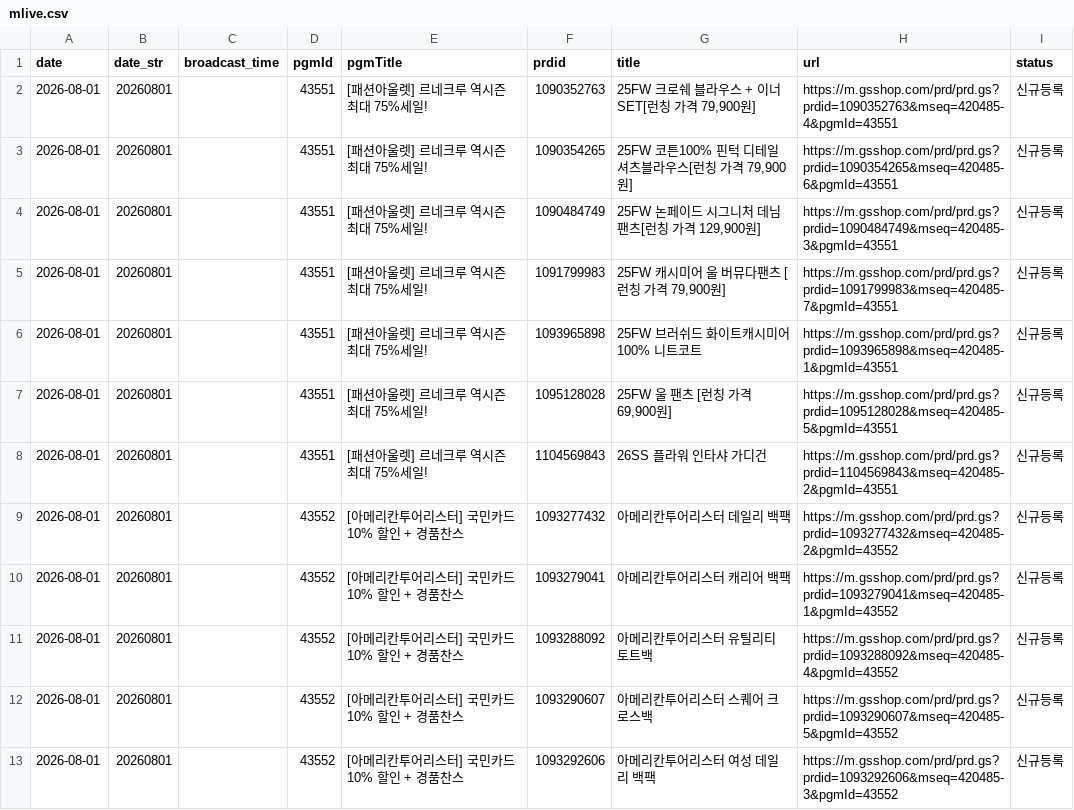
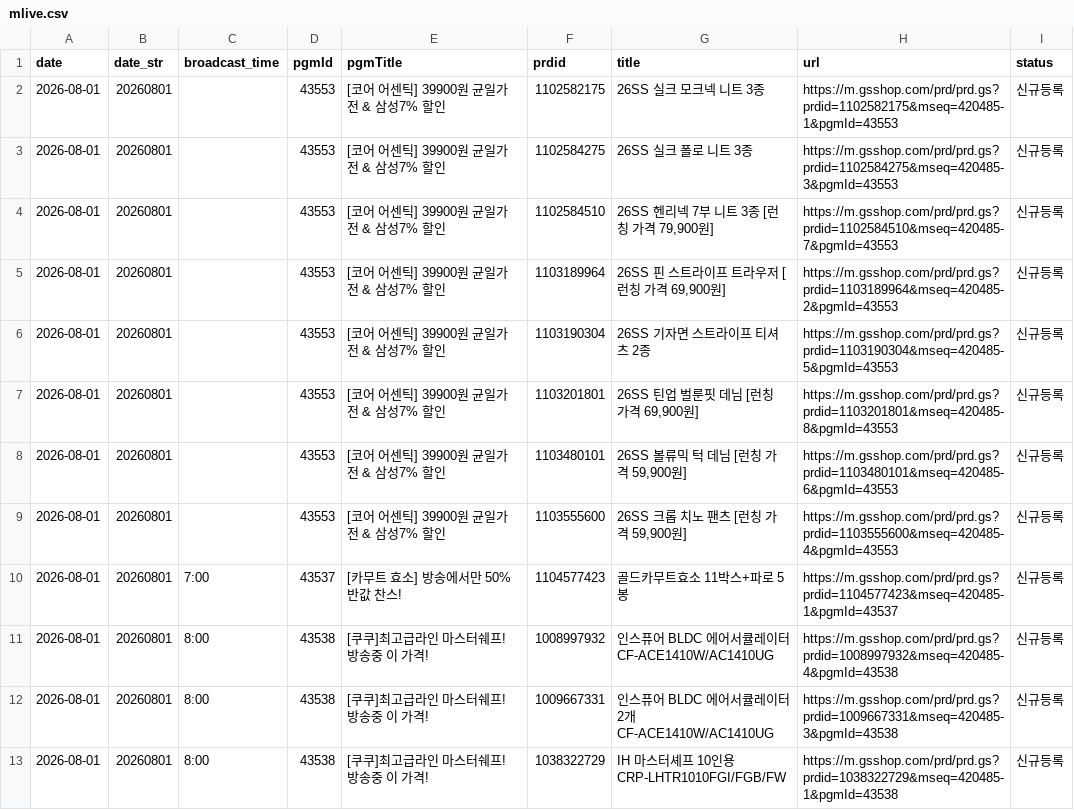
Before and after one commit to poodingcake-hue/GSMOBILE, a CSV file: web-app/public/data/mlive.csv, drawn as a sheet; only a part is shown; the shorter side is filled out with more unchanged rows; the diff covers the shown part only.

```diff
--- a/web-app/public/data/mlive.csv
+++ b/web-app/public/data/mlive.csv
@@ -1,13 +1,9 @@
 date,date_str,broadcast_time,pgmId,pgmTitle,prdid,title,url,status
-2026-08-01,20260801,,43551,[패션아울렛] 르네크루 역시즌 최대 75%세일!,1090352763,"25FW 크로쉐 블라우스 + 이너 SET[런칭 가격 79,900원]",https://m.gsshop.com/prd/prd.gs?prdid=1090352763&mseq=420485-4&pgmId=43551,신규등록
-2026-08-01,20260801,,43551,[패션아울렛] 르네크루 역시즌 최대 75%세일!,1090354265,"25FW 코튼100% 핀턱 디테일 셔츠블라우스[런칭 가격 79,900원]",https://m.gsshop.com/prd/prd.gs?prdid=1090354265&mseq=420485-6&pgmId=43551,신규등록
-2026-08-01,20260801,,43551,[패션아울렛] 르네크루 역시즌 최대 75%세일!,1090484749,"25FW 논페이드 시그니처 데님 팬츠[런칭 가격 129,900원]",https://m.gsshop.com/prd/prd.gs?prdid=1090484749&mseq=420485-3&pgmId=43551,신규등록
-2026-08-01,20260801,,43551,[패션아울렛] 르네크루 역시즌 최대 75%세일!,1091799983,"25FW 캐시미어 울 버뮤다팬츠 [런칭 가격 79,900원]",https://m.gsshop.com/prd/prd.gs?prdid=1091799983&mseq=420485-7&pgmId=43551,신규등록
-2026-08-01,20260801,,43551,[패션아울렛] 르네크루 역시즌 최대 75%세일!,1093965898,25FW 브러쉬드 화이트캐시미어100% 니트코트,https://m.gsshop.com/prd/prd.gs?prdid=1093965898&mseq=420485-1&pgmId=43551,신규등록
-2026-08-01,20260801,,43551,[패션아울렛] 르네크루 역시즌 최대 75%세일!,1095128028,"25FW 울 팬츠 [런칭 가격 69,900원]",https://m.gsshop.com/prd/prd.gs?prdid=1095128028&mseq=420485-5&pgmId=43551,신규등록
-2026-08-01,20260801,,43551,[패션아울렛] 르네크루 역시즌 최대 75%세일!,1104569843,26SS 플라워 인타샤 가디건,https://m.gsshop.com/prd/prd.gs?prdid=1104569843&mseq=420485-2&pgmId=43551,신규등록
-2026-08-01,20260801,,43552,[아메리칸투어리스터] 국민카드 10% 할인 + 경품찬스,1093277432,아메리칸투어리스터 데일리 백팩,https://m.gsshop.com/prd/prd.gs?prdid=1093277432&mseq=420485-2&pgmId=43552,신규등록
-2026-08-01,20260801,,43552,[아메리칸투어리스터] 국민카드 10% 할인 + 경품찬스,1093279041,아메리칸투어리스터 캐리어 백팩,https://m.gsshop.com/prd/prd.gs?prdid=1093279041&mseq=420485-1&pgmId=43552,신규등록
-2026-08-01,20260801,,43552,[아메리칸투어리스터] 국민카드 10% 할인 + 경품찬스,1093288092,아메리칸투어리스터 유틸리티 토트백,https://m.gsshop.com/prd/prd.gs?prdid=1093288092&mseq=420485-4&pgmId=43552,신규등록
-2026-08-01,20260801,,43552,[아메리칸투어리스터] 국민카드 10% 할인 + 경품찬스,1093290607,아메리칸투어리스터 스퀘어 크로스백,https://m.gsshop.com/prd/prd.gs?prdid=1093290607&mseq=420485-5&pgmId=43552,신규등록
-2026-08-01,20260801,,43552,[아메리칸투어리스터] 국민카드 10% 할인 + 경품찬스,1093292606,아메리칸투어리스터 여성 데일리 백팩,https://m.gsshop.com/prd/prd.gs?prdid=1093292606&mseq=420485-3&pgmId=43552,신규등록
+2026-08-01,20260801,,43553,[코어 어센틱] 39900원 균일가전 & 삼성7% 할인,1102582175,26SS 실크 모크넥 니트 3종,https://m.gsshop.com/prd/prd.gs?prdid=1102582175&mseq=420485-1&pgmId=43553,신규등록
+2026-08-01,20260801,,43553,[코어 어센틱] 39900원 균일가전 & 삼성7% 할인,1102584275,26SS 실크 폴로 니트 3종,https://m.gsshop.com/prd/prd.gs?prdid=1102584275&mseq=420485-3&pgmId=43553,신규등록
+2026-08-01,20260801,,43553,[코어 어센틱] 39900원 균일가전 & 삼성7% 할인,1102584510,"26SS 헨리넥 7부 니트 3종 [런칭 가격 79,900원]",https://m.gsshop.com/prd/prd.gs?prdid=1102584510&mseq=420485-7&pgmId=43553,신규등록
+2026-08-01,20260801,,43553,[코어 어센틱] 39900원 균일가전 & 삼성7% 할인,1103189964,"26SS 핀 스트라이프 트라우저 [런칭 가격 69,900원]",https://m.gsshop.com/prd/prd.gs?prdid=1103189964&mseq=420485-2&pgmId=43553,신규등록
+2026-08-01,20260801,,43553,[코어 어센틱] 39900원 균일가전 & 삼성7% 할인,1103190304,26SS 기자면 스트라이프 티셔츠 2종,https://m.gsshop.com/prd/prd.gs?prdid=1103190304&mseq=420485-5&pgmId=43553,신규등록
+2026-08-01,20260801,,43553,[코어 어센틱] 39900원 균일가전 & 삼성7% 할인,1103201801,"26SS 틴업 벌룬핏 데님 [런칭 가격 69,900원]",https://m.gsshop.com/prd/prd.gs?prdid=1103201801&mseq=420485-8&pgmId=43553,신규등록
+2026-08-01,20260801,,43553,[코어 어센틱] 39900원 균일가전 & 삼성7% 할인,1103480101,"26SS 볼류믹 턱 데님 [런칭 가격 59,900원]",https://m.gsshop.com/prd/prd.gs?prdid=1103480101&mseq=420485-6&pgmId=43553,신규등록
+2026-08-01,20260801,,43553,[코어 어센틱] 39900원 균일가전 & 삼성7% 할인,1103555600,"26SS 크롭 치노 팬츠 [런칭 가격 59,900원]",https://m.gsshop.com/prd/prd.gs?prdid=1103555600&mseq=420485-4&pgmId=43553,신규등록
```
Also changed, not shown: 5 added rows, 1 removed row and 48 edited cells elsewhere in this file.
